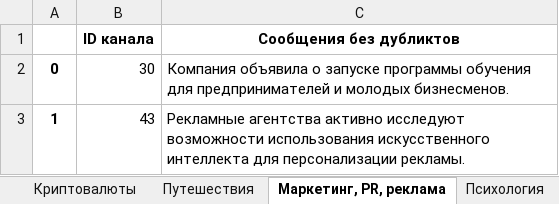
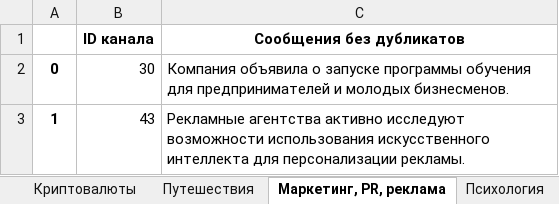
Before and after one commit to vvlrff/news_ai, an Excel workbook: server/src/api/INPUT_/answer.xlsx, sheet Маркетинг, PR, реклама, drawn as a sheet; values as stored, in another font and other column widths than the file's, no borders; the diff names each change by its address in the sheet, - before the commit and + after, or states it on an @@ line.

```diff
--- a/server/src/api/INPUT_/answer.xlsx (sheet Маркетинг, PR, реклама)
+++ b/server/src/api/INPUT_/answer.xlsx (sheet Маркетинг, PR, реклама)
-C1: Сообщения без дубликтов
+C1: Сообщения без дубликатов
```
Also changed, not shown: sheet Шоубиз, sheet Мода и красота, sheet Финансы, sheet Спорт, sheet Искусство, sheet Путешествия, 23 more sheets, server/src/api/INPUT_/NaturaLP_ANSWER_FOR_CHECKING.xlsx, 2 other files.
